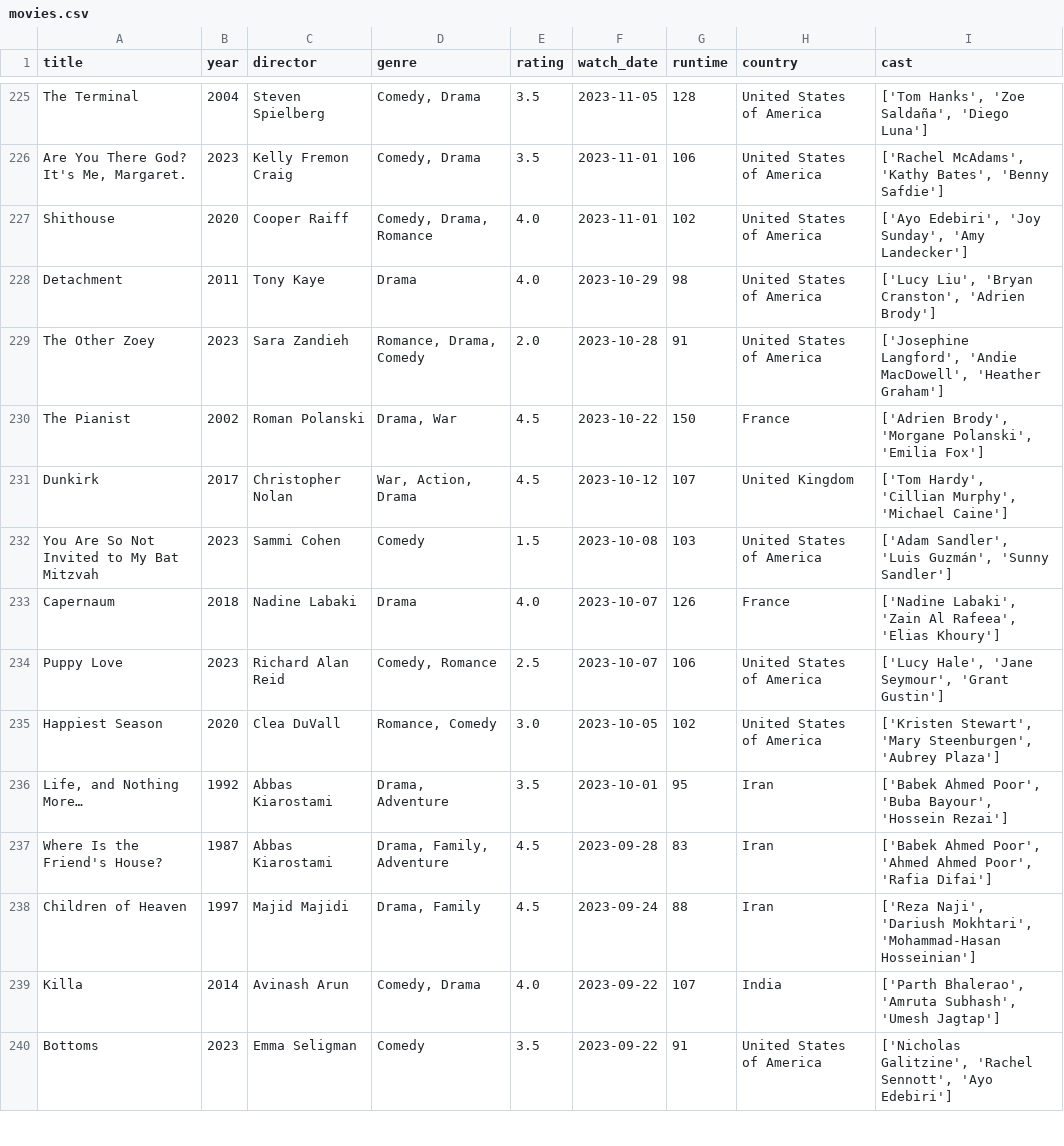
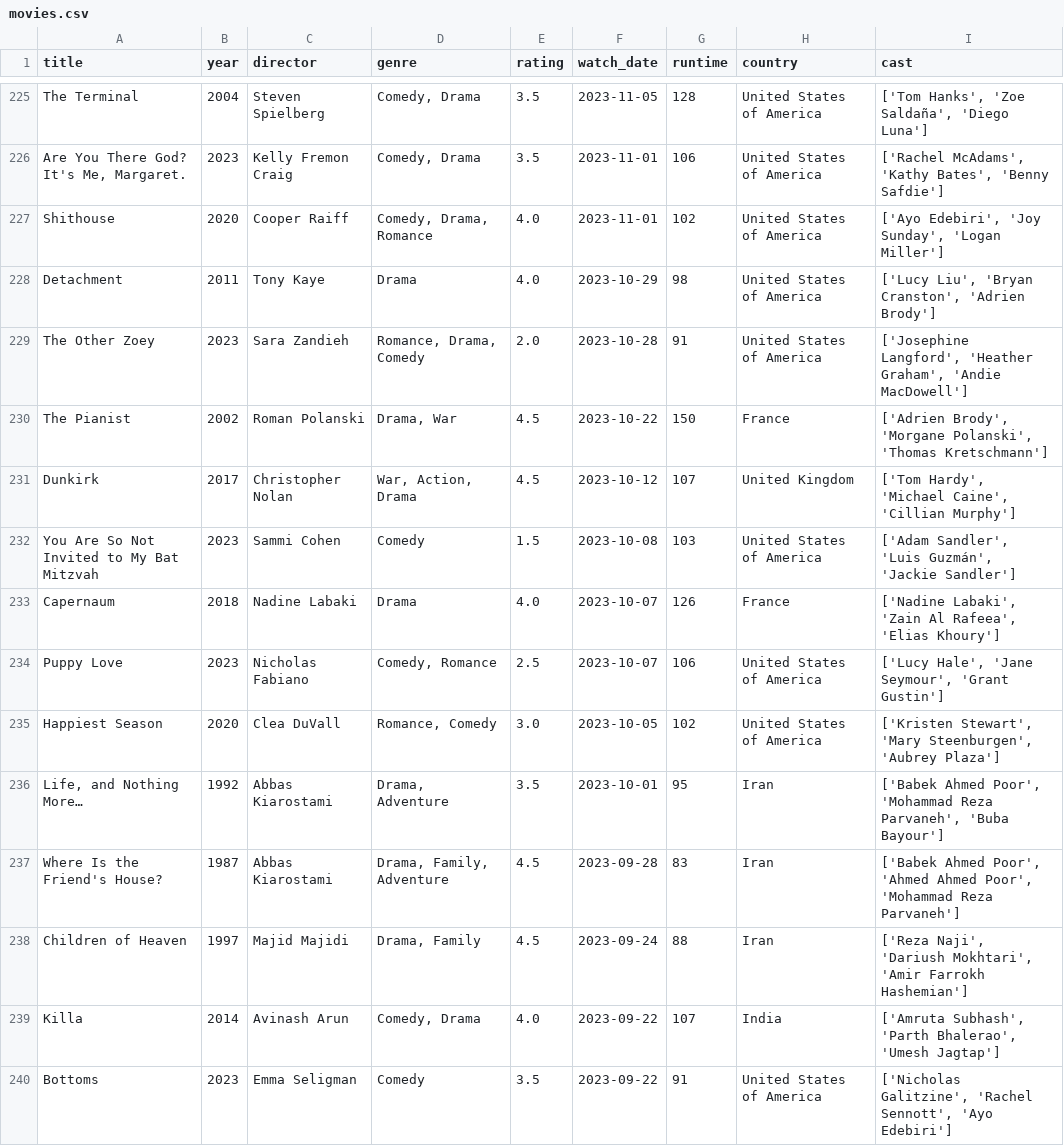
Before and after one commit to sarthakk88/letterboxd-wrapped, a CSV file: data/movies.csv, drawn as a sheet; only a part is shown, gaps mark what is left out; the diff covers the shown part only.

```diff
--- a/data/movies.csv
+++ b/data/movies.csv
@@ -226,15 +226,15 @@ The Terminal,2004,Steven Spielberg,"Comedy, Drama",3.5,2023-11-05,128,United Sta
 "Are You There God? It's Me, Margaret.",2023,Kelly Fremon Craig,"Comedy, Drama",3.5,2023-11-01,106,United States of America,"['Rachel McAdams', 'Kathy Bates', 'Benny Safdie']"
-Shithouse,2020,Cooper Raiff,"Comedy, Drama, Romance",4.0,2023-11-01,102,United States of America,"['Ayo Edebiri', 'Joy Sunday', 'Amy Landecker']"
+Shithouse,2020,Cooper Raiff,"Comedy, Drama, Romance",4.0,2023-11-01,102,United States of America,"['Ayo Edebiri', 'Joy Sunday', 'Logan Miller']"
 Detachment,2011,Tony Kaye,Drama,4.0,2023-10-29,98,United States of America,"['Lucy Liu', 'Bryan Cranston', 'Adrien Brody']"
-The Other Zoey,2023,Sara Zandieh,"Romance, Drama, Comedy",2.0,2023-10-28,91,United States of America,"['Josephine Langford', 'Andie MacDowell', 'Heather Graham']"
-The Pianist,2002,Roman Polanski,"Drama, War",4.5,2023-10-22,150,France,"['Adrien Brody', 'Morgane Polanski', 'Emilia Fox']"
-Dunkirk,2017,Christopher Nolan,"War, Action, Drama",4.5,2023-10-12,107,United Kingdom,"['Tom Hardy', 'Cillian Murphy', 'Michael Caine']"
-You Are So Not Invited to My Bat Mitzvah,2023,Sammi Cohen,Comedy,1.5,2023-10-08,103,United States of America,"['Adam Sandler', 'Luis Guzmán', 'Sunny Sandler']"
+The Other Zoey,2023,Sara Zandieh,"Romance, Drama, Comedy",2.0,2023-10-28,91,United States of America,"['Josephine Langford', 'Heather Graham', 'Andie MacDowell']"
+The Pianist,2002,Roman Polanski,"Drama, War",4.5,2023-10-22,150,France,"['Adrien Brody', 'Morgane Polanski', 'Thomas Kretschmann']"
+Dunkirk,2017,Christopher Nolan,"War, Action, Drama",4.5,2023-10-12,107,United Kingdom,"['Tom Hardy', 'Michael Caine', 'Cillian Murphy']"
+You Are So Not Invited to My Bat Mitzvah,2023,Sammi Cohen,Comedy,1.5,2023-10-08,103,United States of America,"['Adam Sandler', 'Luis Guzmán', 'Jackie Sandler']"
 Capernaum,2018,Nadine Labaki,Drama,4.0,2023-10-07,126,France,"['Nadine Labaki', 'Zain Al Rafeea', 'Elias Khoury']"
-Puppy Love,2023,Richard Alan Reid,"Comedy, Romance",2.5,2023-10-07,106,United States of America,"['Lucy Hale', 'Jane Seymour', 'Grant Gustin']"
+Puppy Love,2023,Nicholas Fabiano,"Comedy, Romance",2.5,2023-10-07,106,United States of America,"['Lucy Hale', 'Jane Seymour', 'Grant Gustin']"
 Happiest Season,2020,Clea DuVall,"Romance, Comedy",3.0,2023-10-05,102,United States of America,"['Kristen Stewart', 'Mary Steenburgen', 'Aubrey Plaza']"
-"Life, and Nothing More…",1992,Abbas Kiarostami,"Drama, Adventure",3.5,2023-10-01,95,Iran,"['Babek Ahmed Poor', 'Buba Bayour', 'Hossein Rezai']"
-Where Is the Friend's House?,1987,Abbas Kiarostami,"Drama, Family, Adventure",4.5,2023-09-28,83,Iran,"['Babek Ahmed Poor', 'Ahmed Ahmed Poor', 'Rafia Difai']"
-Children of Heaven,1997,Majid Majidi,"Drama, Family",4.5,2023-09-24,88,Iran,"['Reza Naji', 'Dariush Mokhtari', 'Mohammad-Hasan Hosseinian']"
-Killa,2014,Avinash Arun,"Comedy, Drama",4.0,2023-09-22,107,India,"['Parth Bhalerao', 'Amruta Subhash', 'Umesh Jagtap']"
+"Life, and Nothing More…",1992,Abbas Kiarostami,"Drama, Adventure",3.5,2023-10-01,95,Iran,"['Babek Ahmed Poor', 'Mohammad Reza Parvaneh', 'Buba Bayour']"
+Where Is the Friend's House?,1987,Abbas Kiarostami,"Drama, Family, Adventure",4.5,2023-09-28,83,Iran,"['Babek Ahmed Poor', 'Ahmed Ahmed Poor', 'Mohammad Reza Parvaneh']"
+Children of Heaven,1997,Majid Majidi,"Drama, Family",4.5,2023-09-24,88,Iran,"['Reza Naji', 'Dariush Mokhtari', 'Amir Farrokh Hashemian']"
+Killa,2014,Avinash Arun,"Comedy, Drama",4.0,2023-09-22,107,India,"['Amruta Subhash', 'Parth Bhalerao', 'Umesh Jagtap']"
 Bottoms,2023,Emma Seligman,Comedy,3.5,2023-09-22,91,United States of America,"['Nicholas Galitzine', 'Rachel Sennott', 'Ayo Edebiri']"
```
Also changed, not shown: 124 edited cells elsewhere in this file, 1 other file.
